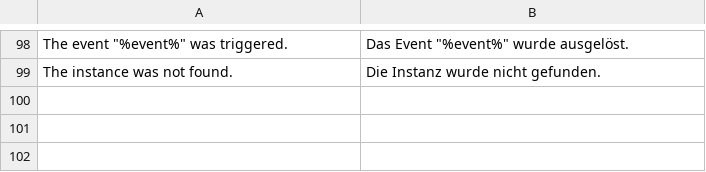
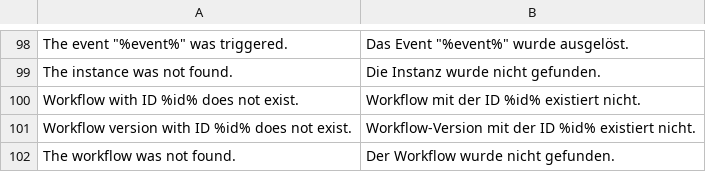
Before and after one commit to spryker/workflow, a CSV file: data/translation/Zed/de_DE.csv, drawn as a sheet; only a part is shown, gaps mark what is left out; the diff names each change by its address in the sheet, - before the commit and + after, or states it on an @@ line.

Commit message:
CC-40054 Handle non-existing workflow and import job entities in Back Office. (#1086)
CC-40054 Handle non-existing workflow and import job entities in Back Office.

```diff
--- a/data/translation/Zed/de_DE.csv
+++ b/data/translation/Zed/de_DE.csv
+row 100: Workflow with ID %id% does not exist. | Workflow mit der ID %id% existiert nicht.
+row 101: Workflow version with ID %id% does not exist. | Workflow-Version mit der ID %id% existiert nicht.
+row 102: The workflow was not found. | Der Workflow wurde nicht gefunden.
```
Also changed, not shown: data/translation/Zed/en_US.csv, 18 other files.
